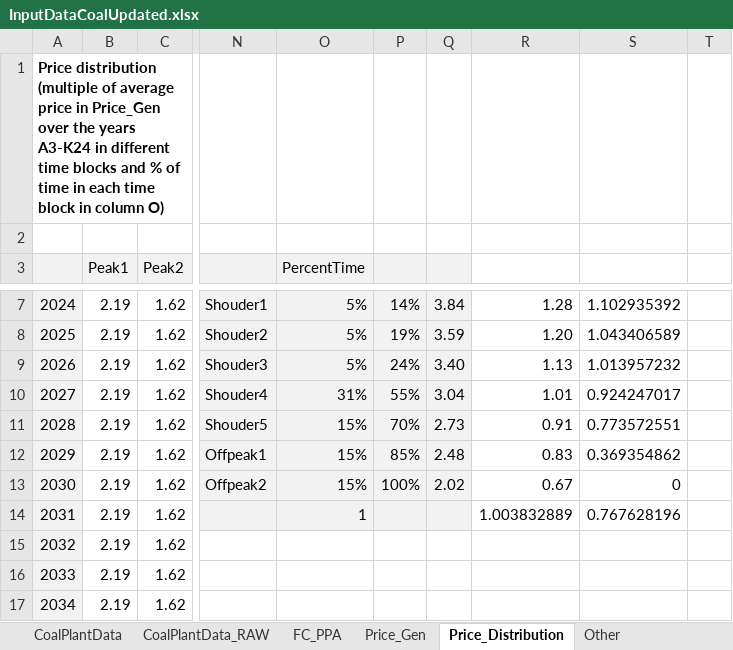
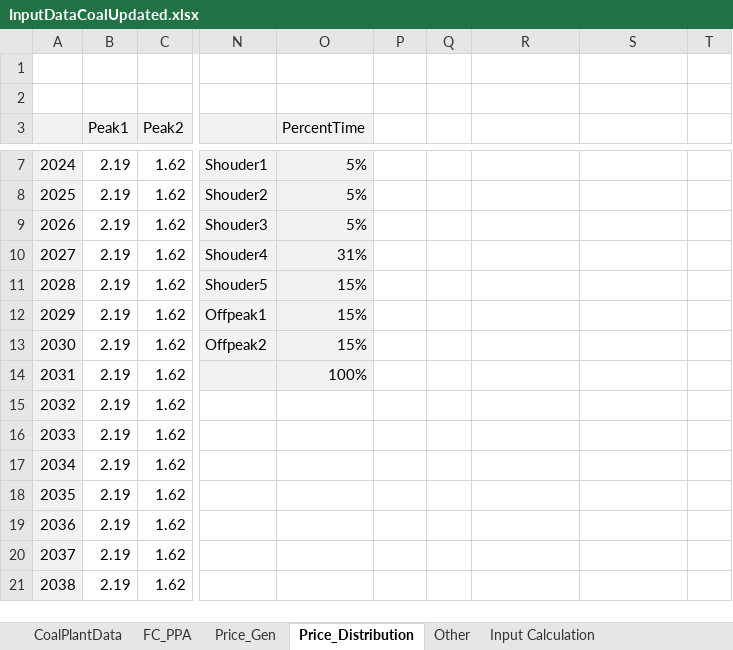
Before and after one commit to FossilFuelRetirementModel/ffrm_python, an Excel workbook: InputDataCoalUpdated.xlsx, sheet Price_Distribution, drawn as a sheet; only a part is shown, gaps mark what is left out; the shorter side is filled out with more unchanged rows; values as stored, in another font and other column widths than the file's, no borders; charts and pictures not drawn; the diff covers the shown part only; the diff names each change by its address in the sheet, - before the commit and + after, or states it on an @@ line.

```diff
--- a/InputDataCoalUpdated.xlsx (sheet Price_Distribution)
+++ b/InputDataCoalUpdated.xlsx (sheet Price_Distribution)
-sheet tab: CoalPlantData_RAW
-A1: Price distribution (multiple of average price in Price_Gen over the years A3-K24 in different time blocks and % of time in each time block in column O)
+A1: (empty)
-P3:Q14 fill: #F2F2F2
+P3:Q14 fill: none
-P7: 14%
+P7: (empty)
-Q7: 3.84
+Q7: (empty)
-R7: 1.28
+R7: (empty)
-S7: 1.102935392
+S7: (empty)
-P8: 19%
+P8: (empty)
-Q8: 3.59
+Q8: (empty)
-R8: 1.20
+R8: (empty)
-S8: 1.043406589
+S8: (empty)
-P9: 24%
+P9: (empty)
-Q9: 3.40
+Q9: (empty)
-R9: 1.13
+R9: (empty)
-S9: 1.013957232
+S9: (empty)
-P10: 55%
+P10: (empty)
-Q10: 3.04
+Q10: (empty)
-R10: 1.01
+R10: (empty)
-S10: 0.924247017
+S10: (empty)
-P11: 70%
+P11: (empty)
-Q11: 2.73
+Q11: (empty)
-R11: 0.91
+R11: (empty)
-S11: 0.773572551
+S11: (empty)
-P12: 85%
+P12: (empty)
-Q12: 2.48
+Q12: (empty)
-R12: 0.83
+R12: (empty)
-S12: 0.369354862
+S12: (empty)
-P13: 100%
+P13: (empty)
-Q13: 2.02
+Q13: (empty)
-R13: 0.67
+R13: (empty)
-S13: 0
+S13: (empty)
-O14 (PercentTime): 1
+O14 (PercentTime): 100%
-R14: 1.003832889
+R14: (empty)
-S14: 0.767628196
+S14: (empty)
```
Also changed, not shown: 21 edited cells and cell formats elsewhere in this sheet, sheet FC_PPA, sheet CoalPlantData, sheet Price_Gen, sheet Input Calculation, charts or pictures.
